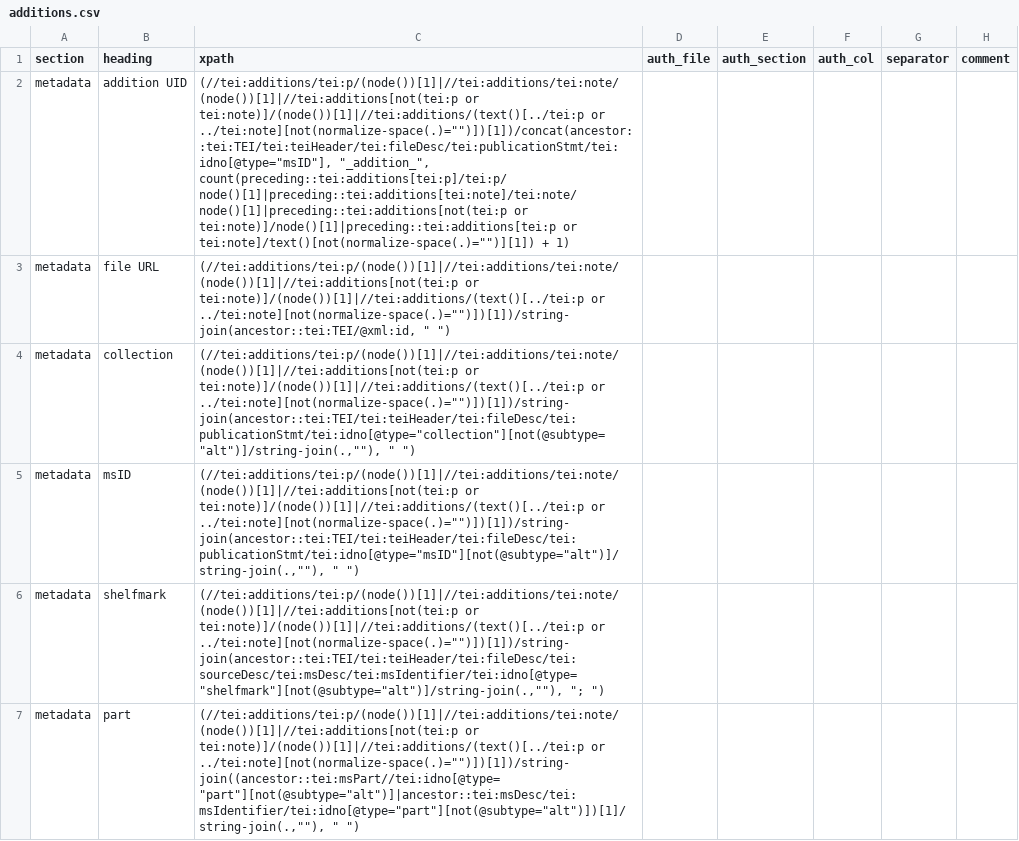
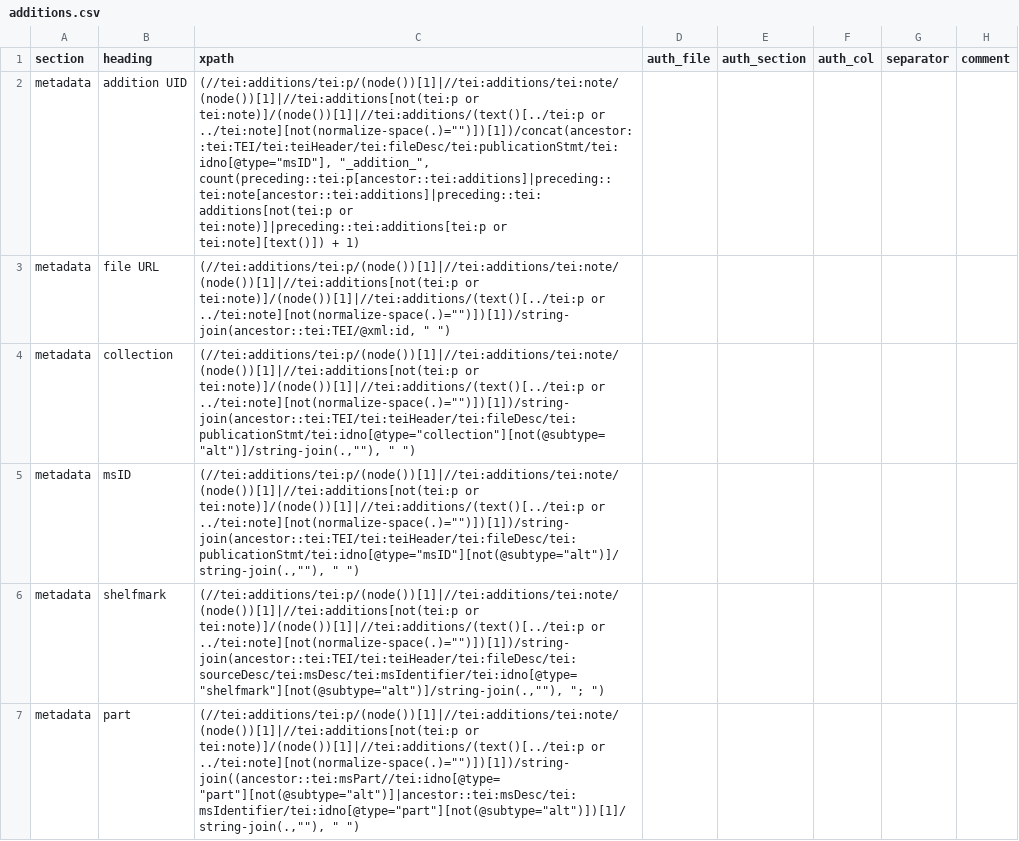
Before and after one commit to dowsmiller/cambridge-mss-tabular-data, a CSV file: tabular_data/config/collection/additions.csv, drawn as a sheet; only a part is shown; the diff names each change by its address in the sheet, - before the commit and + after, or states it on an @@ line.

```diff
--- a/tabular_data/config/collection/additions.csv
+++ b/tabular_data/config/collection/additions.csv
-C2 (xpath): …../tei:note][not(normalize-space(.)="")])[1])/concat(ancestor::tei:TEI/tei:teiHeader/tei:fileDesc/tei:publicationStmt/tei:idno[@type="msID"], "_addition_", count(preceding::tei:additions[tei:p]/tei:p/node()[1]|preceding::tei:additions[tei:note]/tei:note/node()[1]|preceding::tei:additions[not(tei:p or tei:note)]/node()[1]|preceding::tei:additions[tei:p or tei:note]/text()[not(normalize-space(.)="")][1]) + 1)
+C2 (xpath): …../tei:note][not(normalize-space(.)="")])[1])/concat(ancestor::tei:TEI/tei:teiHeader/tei:fileDesc/tei:publicationStmt/tei:idno[@type="msID"], "_addition_", count(preceding::tei:p[ancestor::tei:additions]|preceding::tei:note[ancestor::tei:additions]|preceding::tei:additions[not(tei:p or tei:note)]|preceding::tei:additions[tei:p or tei:note][text()]) + 1)
```
Also changed, not shown: tabular_data/config/collection/msContents.csv, tabular_data/config/collection/provenance.csv.
